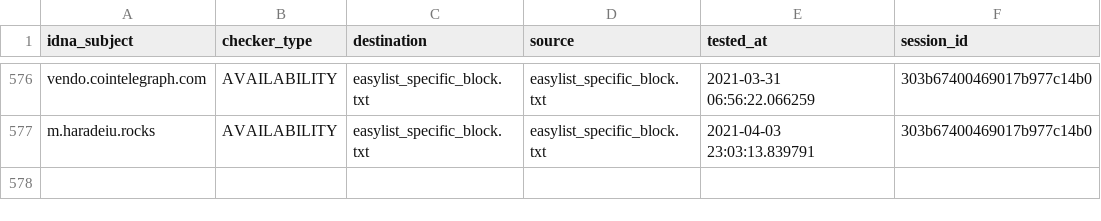
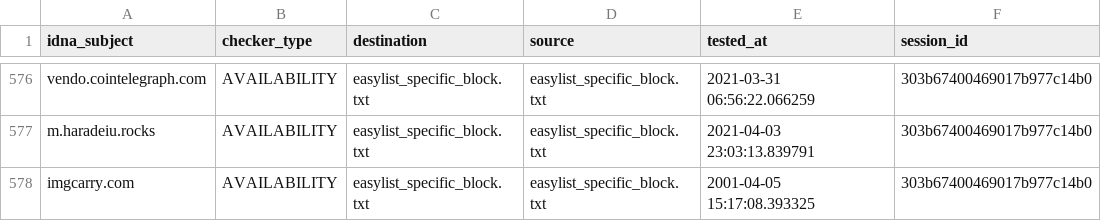
Before and after one commit to dns-test/EasyList, a CSV file: output/easylist_specific_block.txt/continue.csv, drawn as a sheet; only a part is shown, gaps mark what is left out; the diff names each change by its address in the sheet, - before the commit and + after, or states it on an @@ line.

```diff
--- a/output/easylist_specific_block.txt/continue.csv
+++ b/output/easylist_specific_block.txt/continue.csv
+row 578: imgcarry.com | AVAILABILITY | easylist_specific_block.txt | easylist_specific_block.txt | 2001-04-05 15:17:08.393325 | 303b67400469017b977c14b0
```
Also changed, not shown: output/easylist_adservers_popup.txt/continue.csv, output/easylist_specific_block_popup.txt/continue.csv, 37 other files.
